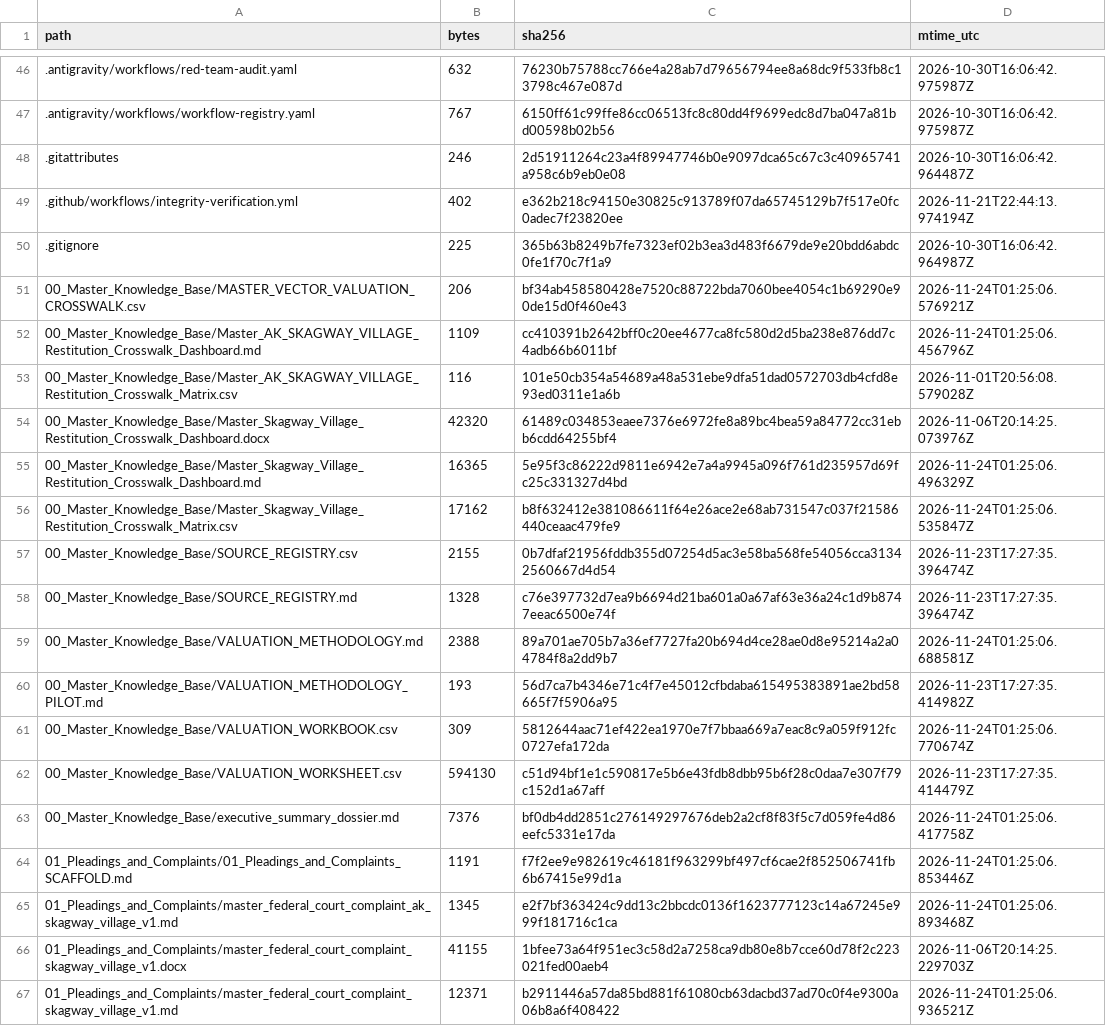
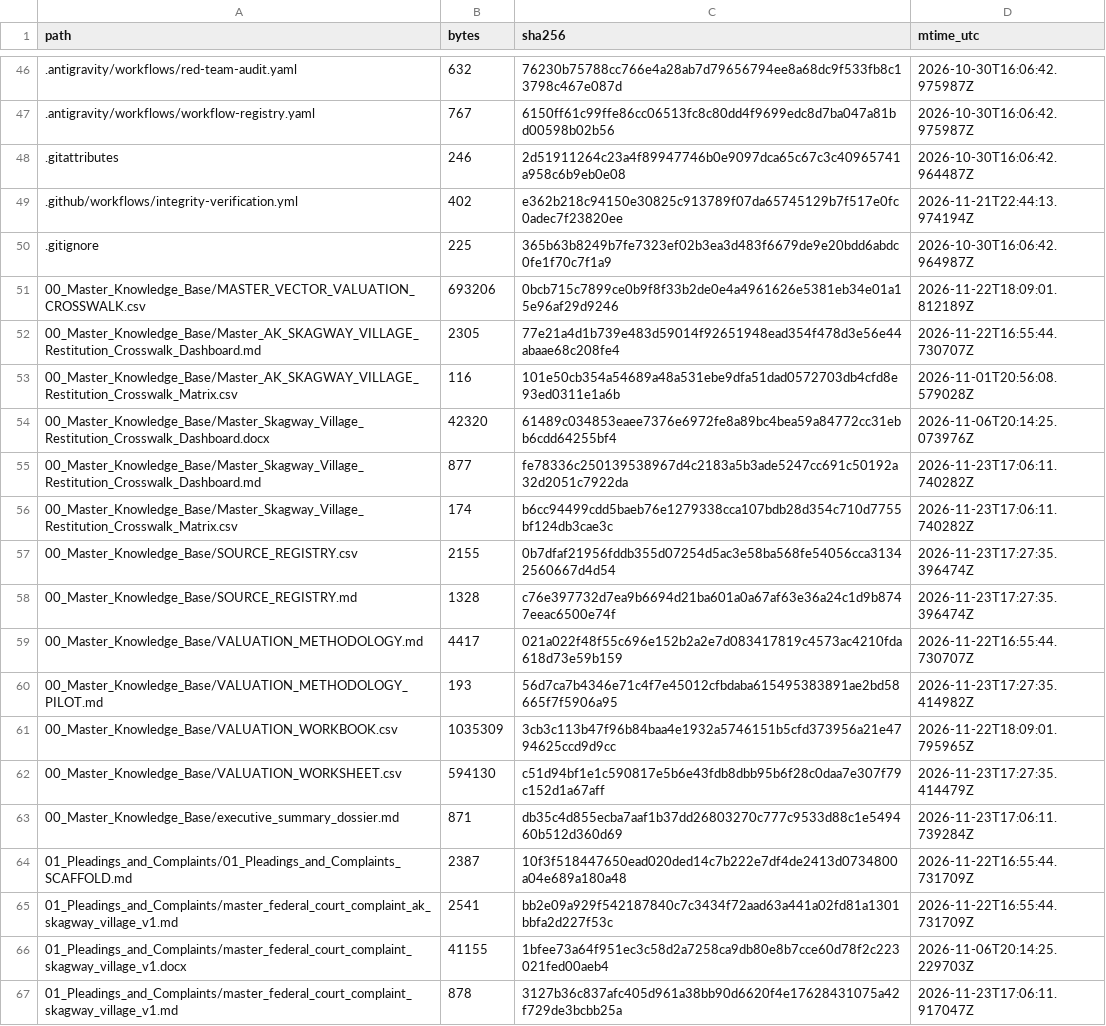
Before and after one commit to GlobalRestitutionAlliance/turtle-island-us-ak-skagway-village-master-litigation, a CSV file: 99_Archives_and_Manifests/MANIFEST_SHA256.csv, drawn as a sheet; only a part is shown, gaps mark what is left out; the diff covers the shown part only.

```diff
--- a/99_Archives_and_Manifests/MANIFEST_SHA256.csv
+++ b/99_Archives_and_Manifests/MANIFEST_SHA256.csv
@@ -50,18 +50,18 @@ path,bytes,sha256,mtime_utc
 .gitignore,225,365b63b8249b7fe7323ef02b3ea3d483f6679de9e20bdd6abdc0fe1f70c7f1a9,2026-10-30T16:06:42.964987Z
-00_Master_Knowledge_Base/MASTER_VECTOR_VALUATION_CROSSWALK.csv,206,bf34ab458580428e7520c88722bda7060bee4054c1b69290e90de15d0f460e43,2026-11-24T01:25:06.576921Z
-00_Master_Knowledge_Base/Master_AK_SKAGWAY_VILLAGE_Restitution_Crosswalk_Dashboard.md,1109,cc410391b2642bff0c20ee4677ca8fc580d2d5ba238e876dd7c4adb66b6011bf,2026-11-24T01:25:06.456796Z
+00_Master_Knowledge_Base/MASTER_VECTOR_VALUATION_CROSSWALK.csv,693206,0bcb715c7899ce0b9f8f33b2de0e4a4961626e5381eb34e01a15e96af29d9246,2026-11-22T18:09:01.812189Z
+00_Master_Knowledge_Base/Master_AK_SKAGWAY_VILLAGE_Restitution_Crosswalk_Dashboard.md,2305,77e21a4d1b739e483d59014f92651948ead354f478d3e56e44abaae68c208fe4,2026-11-22T16:55:44.730707Z
 00_Master_Knowledge_Base/Master_AK_SKAGWAY_VILLAGE_Restitution_Crosswalk_Matrix.csv,116,101e50cb354a54689a48a531ebe9dfa51dad0572703db4cfd8e93ed0311e1a6b,2026-11-01T20:56:08.579028Z
 00_Master_Knowledge_Base/Master_Skagway_Village_Restitution_Crosswalk_Dashboard.docx,42320,61489c034853eaee7376e6972fe8a89bc4bea59a84772cc31ebb6cdd64255bf4,2026-11-06T20:14:25.073976Z
-00_Master_Knowledge_Base/Master_Skagway_Village_Restitution_Crosswalk_Dashboard.md,16365,5e95f3c86222d9811e6942e7a4a9945a096f761d235957d69fc25c331327d4bd,2026-11-24T01:25:06.496329Z
-00_Master_Knowledge_Base/Master_Skagway_Village_Restitution_Crosswalk_Matrix.csv,17162,b8f632412e381086611f64e26ace2e68ab731547c037f21586440ceaac479fe9,2026-11-24T01:25:06.535847Z
+00_Master_Knowledge_Base/Master_Skagway_Village_Restitution_Crosswalk_Dashboard.md,877,fe78336c250139538967d4c2183a5b3ade5247cc691c50192a32d2051c7922da,2026-11-23T17:06:11.740282Z
+00_Master_Knowledge_Base/Master_Skagway_Village_Restitution_Crosswalk_Matrix.csv,174,b6cc94499cdd5baeb76e1279338cca107bdb28d354c710d7755bf124db3cae3c,2026-11-23T17:06:11.740282Z
 00_Master_Knowledge_Base/SOURCE_REGISTRY.csv,2155,0b7dfaf21956fddb355d07254d5ac3e58ba568fe54056cca31342560667d4d54,2026-11-23T17:27:35.396474Z
 00_Master_Knowledge_Base/SOURCE_REGISTRY.md,1328,c76e397732d7ea9b6694d21ba601a0a67af63e36a24c1d9b8747eeac6500e74f,2026-11-23T17:27:35.396474Z
-00_Master_Knowledge_Base/VALUATION_METHODOLOGY.md,2388,89a701ae705b7a36ef7727fa20b694d4ce28ae0d8e95214a2a04784f8a2dd9b7,2026-11-24T01:25:06.688581Z
+00_Master_Knowledge_Base/VALUATION_METHODOLOGY.md,4417,021a022f48f55c696e152b2a2e7d083417819c4573ac4210fda618d73e59b159,2026-11-22T16:55:44.730707Z
 00_Master_Knowledge_Base/VALUATION_METHODOLOGY_PILOT.md,193,56d7ca7b4346e71c4f7e45012cfbdaba615495383891ae2bd58665f7f5906a95,2026-11-23T17:27:35.414982Z
-00_Master_Knowledge_Base/VALUATION_WORKBOOK.csv,309,5812644aac71ef422ea1970e7f7bbaa669a7eac8c9a059f912fc0727efa172da,2026-11-24T01:25:06.770674Z
+00_Master_Knowledge_Base/VALUATION_WORKBOOK.csv,1035309,3cb3c113b47f96b84baa4e1932a5746151b5cfd373956a21e4794625ccd9d9cc,2026-11-22T18:09:01.795965Z
 00_Master_Knowledge_Base/VALUATION_WORKSHEET.csv,594130,c51d94bf1e1c590817e5b6e43fdb8dbb95b6f28c0daa7e307f79c152d1a67aff,2026-11-23T17:27:35.414479Z
-00_Master_Knowledge_Base/executive_summary_dossier.md,7376,bf0db4dd2851c276149297676deb2a2cf8f83f5c7d059fe4d86eefc5331e17da,2026-11-24T01:25:06.417758Z
-01_Pleadings_and_Complaints/01_Pleadings_and_Complaints_SCAFFOLD.md,1191,f7f2ee9e982619c46181f963299bf497cf6cae2f852506741fb6b67415e99d1a,2026-11-24T01:25:06.853446Z
-01_Pleadings_and_Complaints/master_federal_court_complaint_ak_skagway_village_v1.md,1345,e2f7bf363424c9dd13c2bbcdc0136f1623777123c14a67245e999f181716c1ca,2026-11-24T01:25:06.893468Z
+00_Master_Knowledge_Base/executive_summary_dossier.md,871,db35c4d855ecba7aaf1b37dd26803270c777c9533d88c1e549460b512d360d69,2026-11-23T17:06:11.739284Z
+01_Pleadings_and_Complaints/01_Pleadings_and_Complaints_SCAFFOLD.md,2387,10f3f518447650ead020ded14c7b222e7df4de2413d0734800a04e689a180a48,2026-11-22T16:55:44.731709Z
+01_Pleadings_and_Complaints/master_federal_court_complaint_ak_skagway_village_v1.md,2541,bb2e09a929f542187840c7c3434f72aad63a441a02fd81a1301bbfa2d227f53c,2026-11-22T16:55:44.731709Z
 01_Pleadings_and_Complaints/master_federal_court_complaint_skagway_village_v1.docx,41155,1bfee73a64f951ec3c58d2a7258ca9db80e8b7cce60d78f2c223021fed00aeb4,2026-11-06T20:14:25.229703Z
-01_Pleadings_and_Complaints/master_federal_court_complaint_skagway_village_v1.md,12371,b2911446a57da85bd881f61080cb63dacbd37ad70c0f4e9300a06b8a6f408422,2026-11-24T01:25:06.936521Z
+01_Pleadings_and_Complaints/master_federal_court_complaint_skagway_village_v1.md,878,3127b36c837afc405d961a38bb90d6620f4e17628431075a42f729de3bcbb25a,2026-11-23T17:06:11.917047Z
```
Also changed, not shown: 80 edited cells elsewhere in this file, 37 other files.
